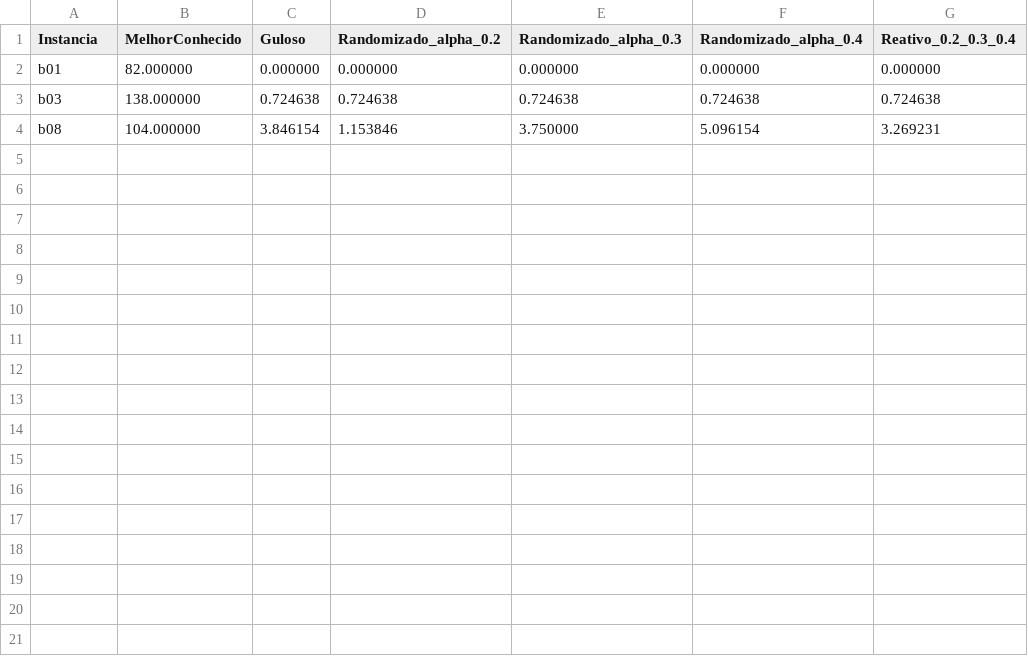
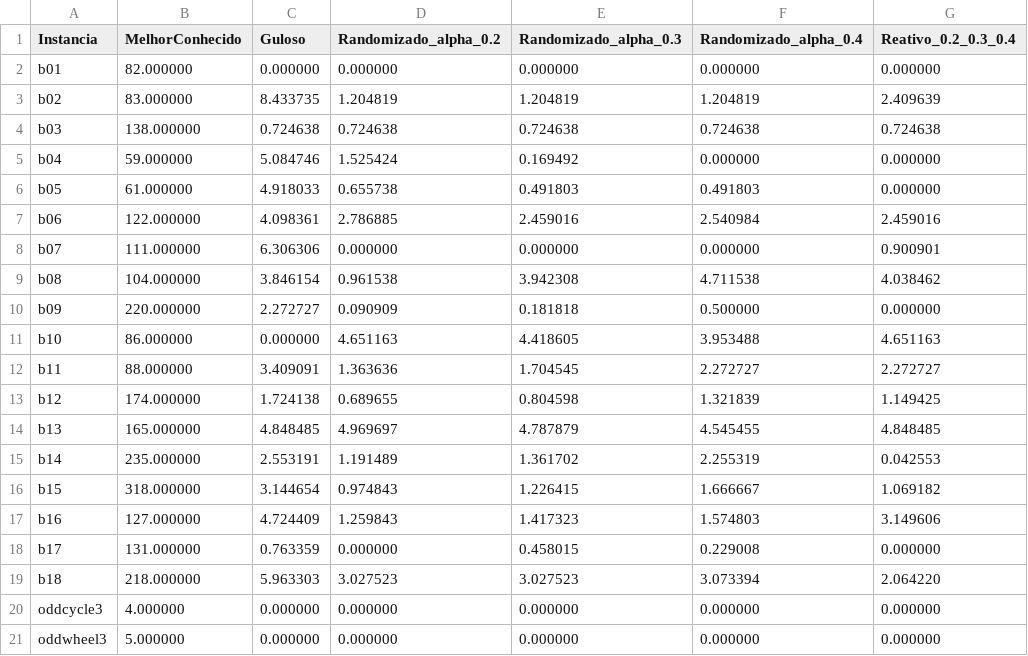
Before and after one commit to GabrielRossiniCastro/TrabalhoGrafos, a CSV file: tabela_desvio_media.csv, drawn as a sheet.

```diff
--- a/tabela_desvio_media.csv
+++ b/tabela_desvio_media.csv
@@ -2,3 +2,20 @@ Instancia;MelhorConhecido;Guloso;Randomizado_alpha_0.2;Randomizado_alpha_0.3;Ran
 b01;82.000000;0.000000;0.000000;0.000000;0.000000;0.000000
+b02;83.000000;8.433735;1.204819;1.204819;1.204819;2.409639
 b03;138.000000;0.724638;0.724638;0.724638;0.724638;0.724638
-b08;104.000000;3.846154;1.153846;3.750000;5.096154;3.269231
+b04;59.000000;5.084746;1.525424;0.169492;0.000000;0.000000
+b05;61.000000;4.918033;0.655738;0.491803;0.491803;0.000000
+b06;122.000000;4.098361;2.786885;2.459016;2.540984;2.459016
+b07;111.000000;6.306306;0.000000;0.000000;0.000000;0.900901
+b08;104.000000;3.846154;0.961538;3.942308;4.711538;4.038462
+b09;220.000000;2.272727;0.090909;0.181818;0.500000;0.000000
+b10;86.000000;0.000000;4.651163;4.418605;3.953488;4.651163
+b11;88.000000;3.409091;1.363636;1.704545;2.272727;2.272727
+b12;174.000000;1.724138;0.689655;0.804598;1.321839;1.149425
+b13;165.000000;4.848485;4.969697;4.787879;4.545455;4.848485
+b14;235.000000;2.553191;1.191489;1.361702;2.255319;0.042553
+b15;318.000000;3.144654;0.974843;1.226415;1.666667;1.069182
+b16;127.000000;4.724409;1.259843;1.417323;1.574803;3.149606
+b17;131.000000;0.763359;0.000000;0.458015;0.229008;0.000000
+b18;218.000000;5.963303;3.027523;3.027523;3.073394;2.064220
+oddcycle3;4.000000;0.000000;0.000000;0.000000;0.000000;0.000000
+oddwheel3;5.000000;0.000000;0.000000;0.000000;0.000000;0.000000
```
Also changed, not shown: tabela_desvio_melhor.csv, tabela_tempo_medio.csv, 38 other files.
